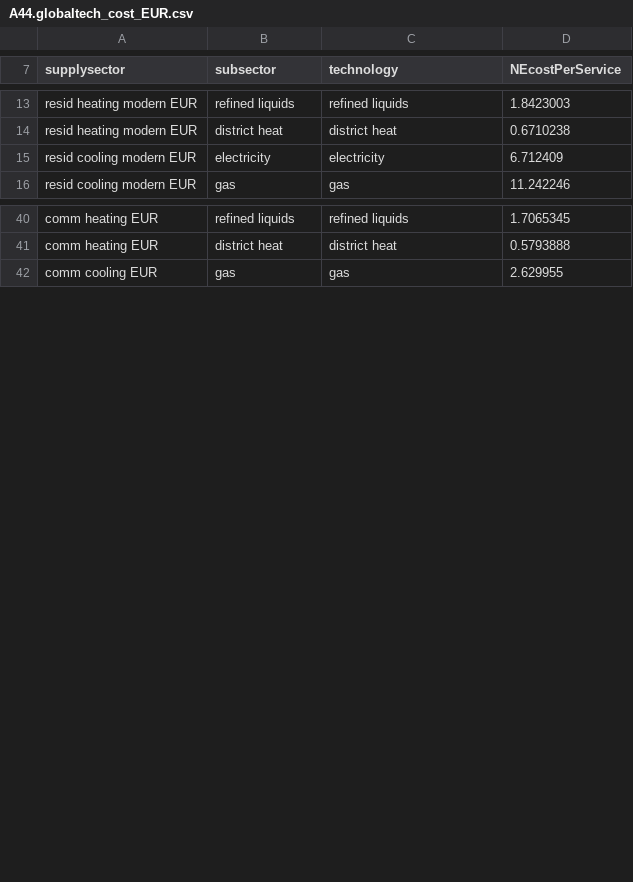
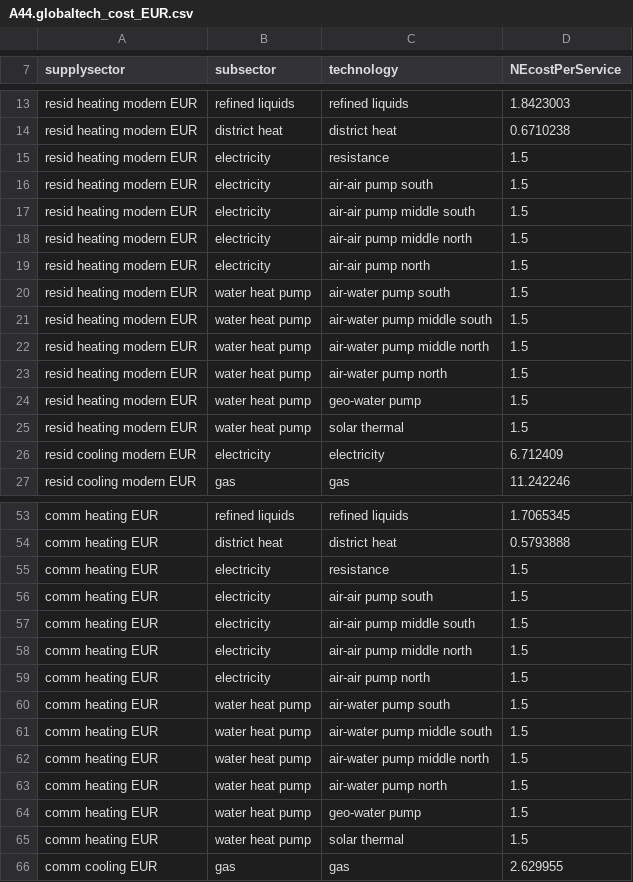
Before and after one commit to bc3LC-GCAMEurope/gcam-core, a CSV file: input/gcamdata/inst/extdata/gcam-europe/A44.globaltech_cost_EUR.csv, drawn as a sheet; only a part is shown, gaps mark what is left out; the diff covers the shown part only; the diff names each change by its address in the sheet, - before the commit and + after, or states it on an @@ line.

```diff
--- a/input/gcamdata/inst/extdata/gcam-europe/A44.globaltech_cost_EUR.csv
+++ b/input/gcamdata/inst/extdata/gcam-europe/A44.globaltech_cost_EUR.csv
+row 15: resid heating modern EUR | electricity | resistance | 1.5
+row 16: resid heating modern EUR | electricity | air-air pump south | 1.5
+row 17: resid heating modern EUR | electricity | air-air pump middle south | 1.5
+row 18: resid heating modern EUR | electricity | air-air pump middle north | 1.5
+row 19: resid heating modern EUR | electricity | air-air pump north | 1.5
+row 20: resid heating modern EUR | water heat pump | air-water pump south | 1.5
+row 21: resid heating modern EUR | water heat pump | air-water pump middle south | 1.5
+row 22: resid heating modern EUR | water heat pump | air-water pump middle north | 1.5
+row 23: resid heating modern EUR | water heat pump | air-water pump north | 1.5
+row 24: resid heating modern EUR | water heat pump | geo-water pump | 1.5
+row 25: resid heating modern EUR | water heat pump | solar thermal | 1.5
+row 55: comm heating EUR | electricity | resistance | 1.5
+row 56: comm heating EUR | electricity | air-air pump south | 1.5
+row 57: comm heating EUR | electricity | air-air pump middle south | 1.5
+row 58: comm heating EUR | electricity | air-air pump middle north | 1.5
+row 59: comm heating EUR | electricity | air-air pump north | 1.5
+row 60: comm heating EUR | water heat pump | air-water pump south | 1.5
+row 61: comm heating EUR | water heat pump | air-water pump middle south | 1.5
+row 62: comm heating EUR | water heat pump | air-water pump middle north | 1.5
+row 63: comm heating EUR | water heat pump | air-water pump north | 1.5
+row 64: comm heating EUR | water heat pump | geo-water pump | 1.5
+row 65: comm heating EUR | water heat pump | solar thermal | 1.5
```
Also changed, not shown: 2 added rows and 1 edited cell elsewhere in this file, input/gcamdata/inst/extdata/gcam-europe/A44.globaltech_eff_EUR.csv, input/gcamdata/inst/extdata/gcam-europe/A44.globaltech_shrwt_EUR.csv, 6 other files.
